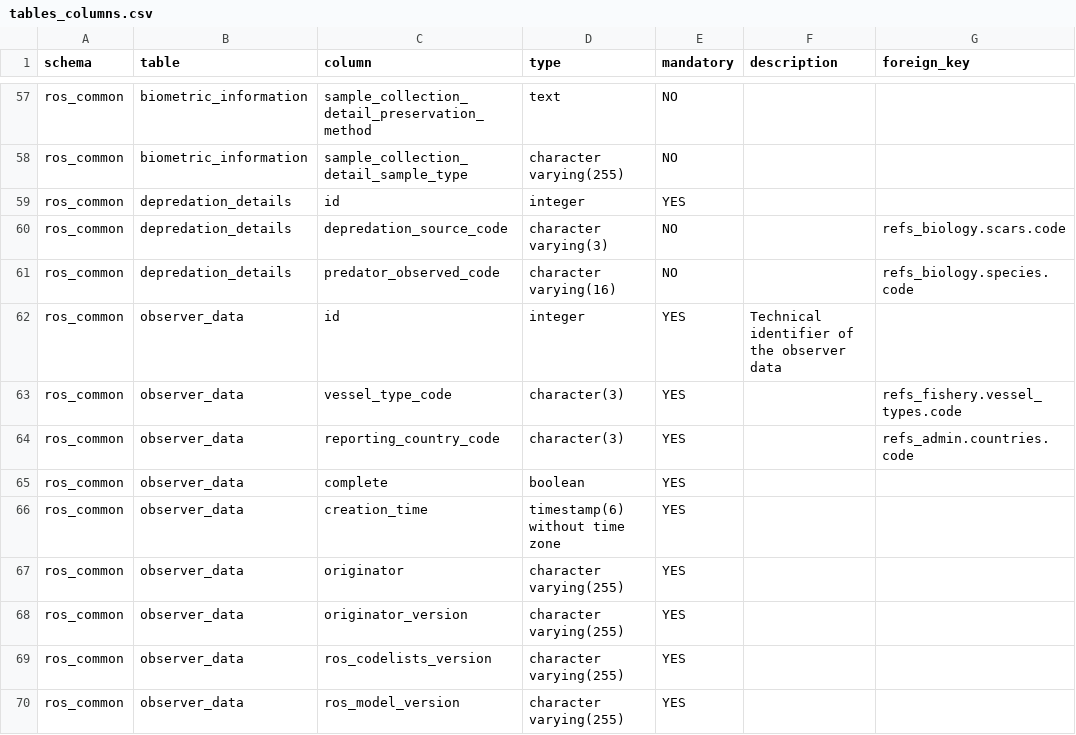
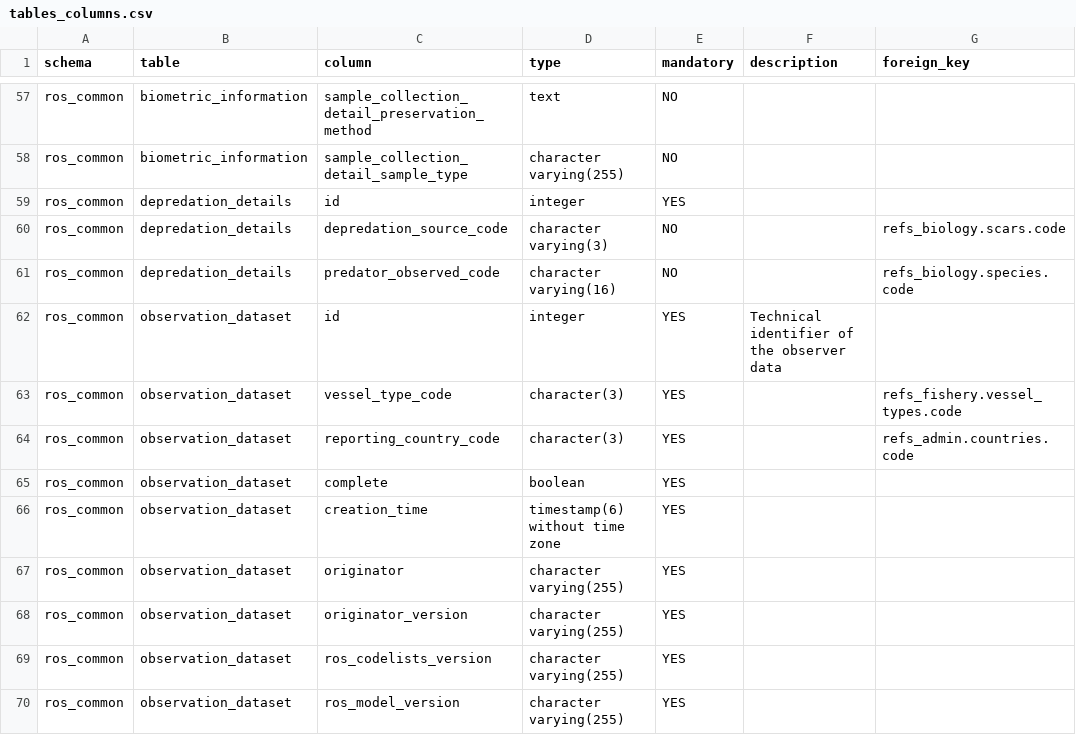
Before and after one commit to iotc-secretariat/iotc-ros-model, a CSV file: models/IOTC_Ros_3_3_0_2026_05_28/tables_columns.csv, drawn as a sheet; only a part is shown, gaps mark what is left out; the diff covers the shown part only.

```diff
--- a/models/IOTC_Ros_3_3_0_2026_05_28/tables_columns.csv
+++ b/models/IOTC_Ros_3_3_0_2026_05_28/tables_columns.csv
@@ -61,10 +61,10 @@ ros_common,depredation_details,depredation_source_code,character varying(3),NO,,
 ros_common,depredation_details,predator_observed_code,character varying(16),NO,,refs_biology.species.code
-ros_common,observer_data,id,integer,YES,Technical identifier of the observer data,
-ros_common,observer_data,vessel_type_code,character(3),YES,,refs_fishery.vessel_types.code
-ros_common,observer_data,reporting_country_code,character(3),YES,,refs_admin.countries.code
-ros_common,observer_data,complete,boolean,YES,,
-ros_common,observer_data,creation_time,timestamp(6) without time zone,YES,,
-ros_common,observer_data,originator,character varying(255),YES,,
-ros_common,observer_data,originator_version,character varying(255),YES,,
-ros_common,observer_data,ros_codelists_version,character varying(255),YES,,
-ros_common,observer_data,ros_model_version,character varying(255),YES,,
+ros_common,observation_dataset,id,integer,YES,Technical identifier of the observer data,
+ros_common,observation_dataset,vessel_type_code,character(3),YES,,refs_fishery.vessel_types.code
+ros_common,observation_dataset,reporting_country_code,character(3),YES,,refs_admin.countries.code
+ros_common,observation_dataset,complete,boolean,YES,,
+ros_common,observation_dataset,creation_time,timestamp(6) without time zone,YES,,
+ros_common,observation_dataset,originator,character varying(255),YES,,
+ros_common,observation_dataset,originator_version,character varying(255),YES,,
+ros_common,observation_dataset,ros_codelists_version,character varying(255),YES,,
+ros_common,observation_dataset,ros_model_version,character varying(255),YES,,
```
Also changed, not shown: 1 moved row and 12 edited cells elsewhere in this file, models/IOTC_Ros_3_3_0_2026_05_28/tables_description.csv.
